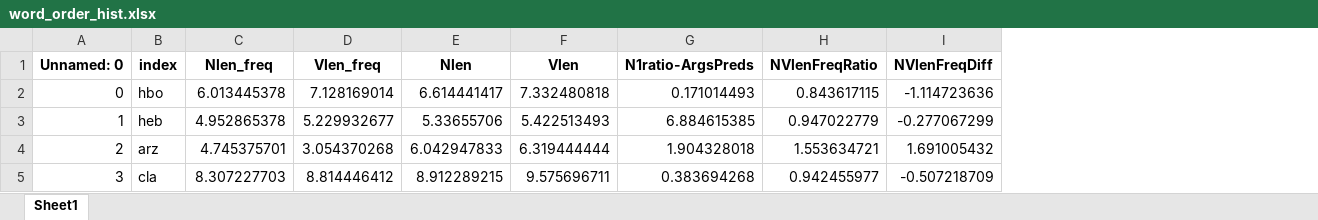
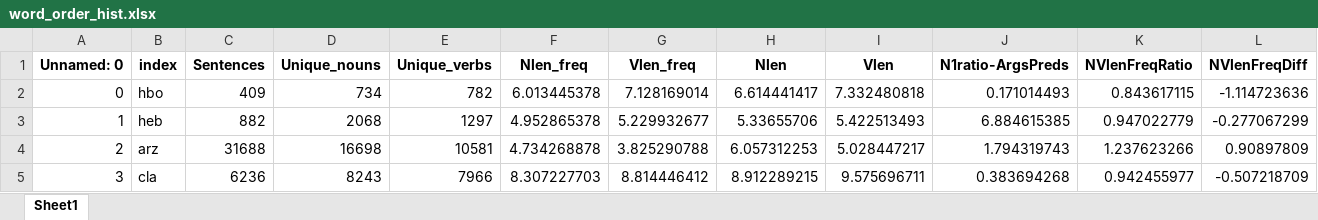
Before and after one commit to lingdoc/taggedPBC, an Excel workbook: checks/test_hist/word_order_hist.xlsx, sheet Sheet1, drawn as a sheet; only a part is shown; values as stored, in another font and other column widths than the file's, no borders; addresses are those after the commit; the diff names each change by its address in the sheet, - before the commit and + after, or states it on an @@ line.

```diff
--- a/checks/test_hist/word_order_hist.xlsx (sheet Sheet1)
+++ b/checks/test_hist/word_order_hist.xlsx (sheet Sheet1)
+column C (Sentences), rows 2-5: 409 | 882 | 31688 | 6236
+column D (Unique_nouns), rows 2-5: 734 | 2068 | 16698 | 8243
+column E (Unique_verbs), rows 2-5: 782 | 1297 | 10581 | 7966
-F4 (Nlen_freq): 4.745375701
+F4 (Nlen_freq): 4.734268878
-G4 (Vlen_freq): 3.054370268
+G4 (Vlen_freq): 3.825290788
-H4 (Nlen): 6.042947833
+H4 (Nlen): 6.057312253
-I4 (Vlen): 6.319444444
+I4 (Vlen): 5.028447217
-J4 (N1ratio-ArgsPreds): 1.904328018
+J4 (N1ratio-ArgsPreds): 1.794319743
-K4 (NVlenFreqRatio): 1.553634721
+K4 (NVlenFreqRatio): 1.237623266
-L4 (NVlenFreqDiff): 1.691005432
+L4 (NVlenFreqDiff): 0.90897809
```
Also changed, not shown: checks/results/HLR_results_1_Dunn_lgs_tPBC.xlsx, checks/results/HLR_results_2_Dunn_fams_tPBC.xlsx, 5 other files.
